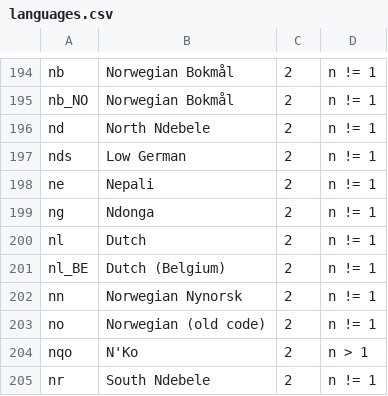
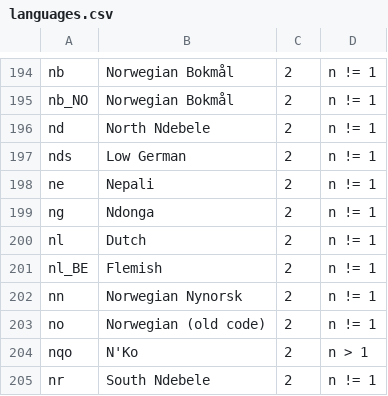
Before and after one commit to WeblateOrg/language-data, a CSV file: languages.csv, drawn as a sheet; only a part is shown, gaps mark what is left out.

Commit message:
Use Flemish as name for nl_BE
Signed-off-by: Michal Čihař <michal@cihar.com>

```diff
--- a/languages.csv
+++ b/languages.csv
@@ -200,3 +200,3 @@ ng;Ndonga;2;n != 1
 nl;Dutch;2;n != 1
-nl_BE;Dutch (Belgium);2;n != 1
+nl_BE;Flemish;2;n != 1
 nn;Norwegian Nynorsk;2;n != 1
```
